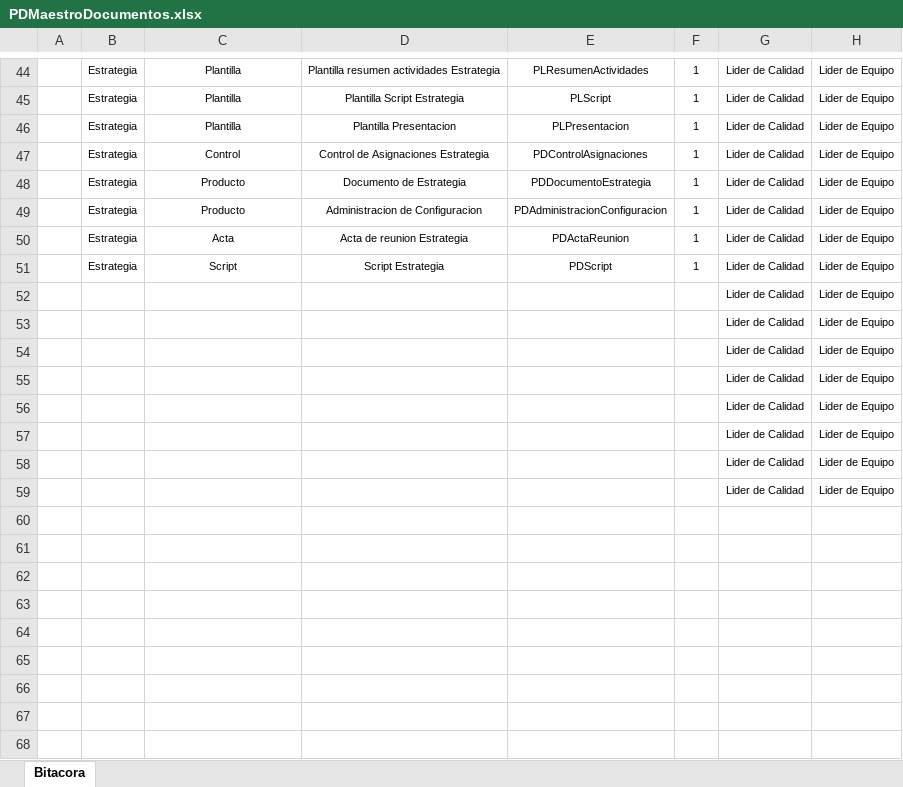
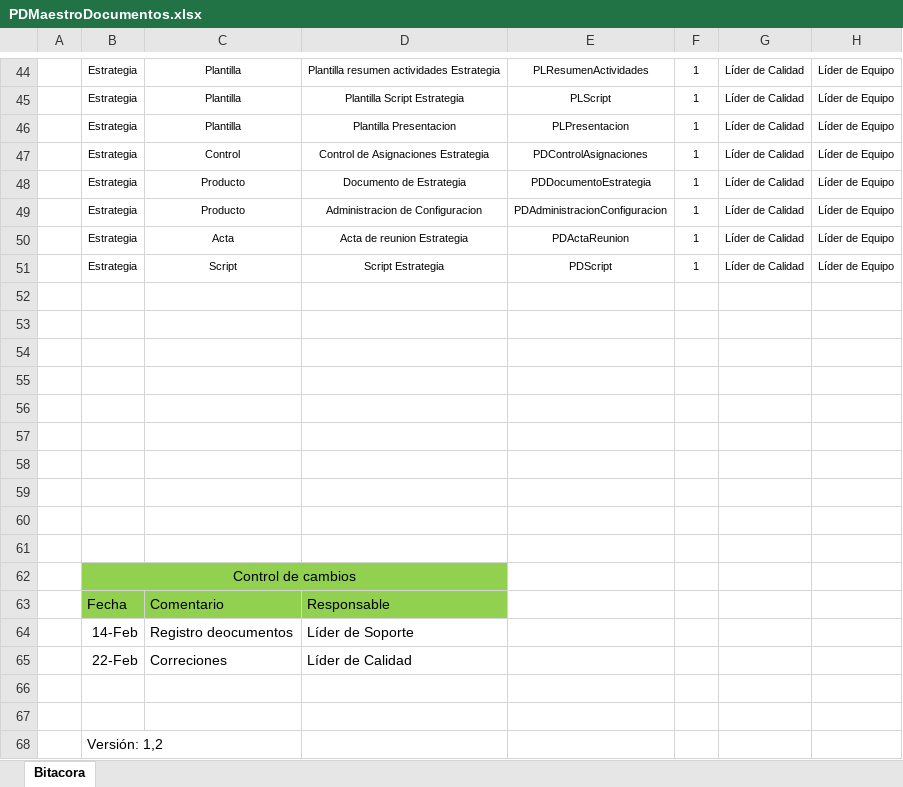
Before and after one commit to SantiagoGaleano/METFOR, an Excel workbook: Estrategia del proyecto/PDMaestroDocumentos.xlsx, sheet Bitacora, drawn as a sheet; only a part is shown, gaps mark what is left out; values as stored, in another font and other column widths than the file's, no borders; charts and pictures not drawn; the diff covers the shown part only; the diff names each change by its address in the sheet, - before the commit and + after, or states it on an @@ line.

Commit message:
Correciones

```diff
--- a/Estrategia del proyecto/PDMaestroDocumentos.xlsx (sheet Bitacora)
+++ b/Estrategia del proyecto/PDMaestroDocumentos.xlsx (sheet Bitacora)
-G44:G51: Lider de Calidad
+G44:G51: Líder de Calidad
-H44:H51: Lider de Equipo
+H44:H51: Líder de Equipo
-row 52:  |  |  |  |  |  | Lider de Calidad | Lider de Equipo
+row 52: (empty)
-row 53:  |  |  |  |  |  | Lider de Calidad | Lider de Equipo
+row 53: (empty)
-row 54:  |  |  |  |  |  | Lider de Calidad | Lider de Equipo
+row 54: (empty)
-row 55:  |  |  |  |  |  | Lider de Calidad | Lider de Equipo
+row 55: (empty)
-row 56:  |  |  |  |  |  | Lider de Calidad | Lider de Equipo
+row 56: (empty)
-row 57:  |  |  |  |  |  | Lider de Calidad | Lider de Equipo
+row 57: (empty)
-row 58:  |  |  |  |  |  | Lider de Calidad | Lider de Equipo
+row 58: (empty)
-row 59:  |  |  |  |  |  | Lider de Calidad | Lider de Equipo
+row 59: (empty)
+row 60: (empty)
+row 61: (empty)
+row 62:  | Control de cambios
+row 63:  | Fecha | Comentario | Responsable
+row 64:  | 14-Feb | Registro deocumentos | Líder de Soporte
+row 65:  | 22-Feb | Correciones | Líder de Calidad
+row 66: (empty)
+row 67: (empty)
+row 68:  | Versión: 1,2
```
Also changed, not shown: 67 edited cells elsewhere in this sheet, charts or pictures, 2 other files.
